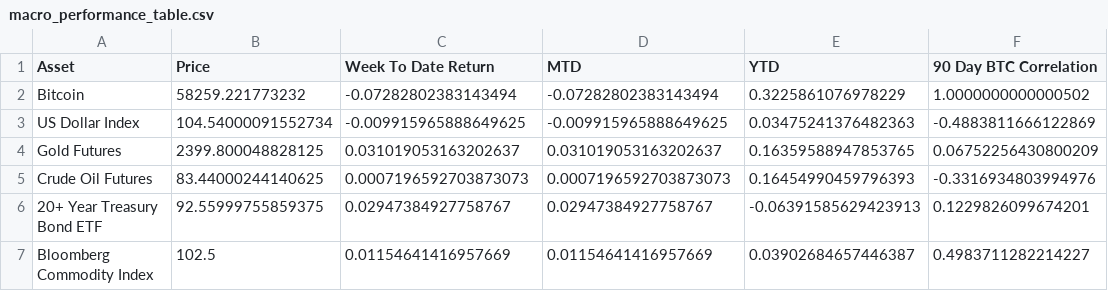
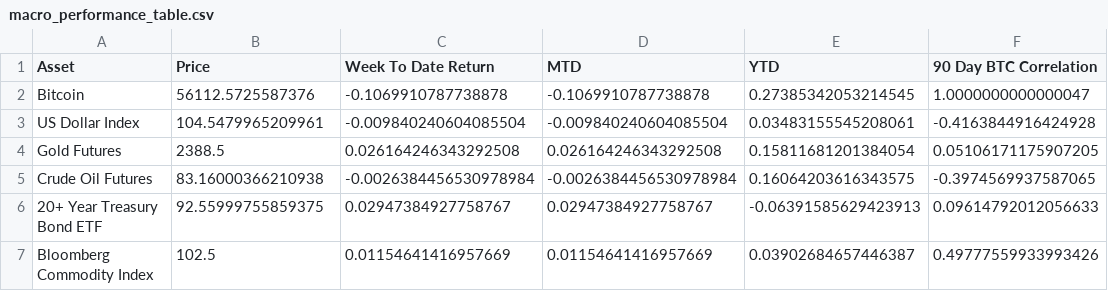
Before and after one commit to SecretSatoshis/Bitcoin-Weekly-Market-Update, a CSV file: macro_performance_table.csv, drawn as a sheet.

```diff
--- a/macro_performance_table.csv
+++ b/macro_performance_table.csv
@@ -1,7 +1,7 @@
 Asset,Price,Week To Date Return,MTD,YTD,90 Day BTC Correlation
-Bitcoin,58259.221773232,-0.07282802383143494,-0.07282802383143494,0.3225861076978229,1.0000000000000502
-US Dollar Index,104.54000091552734,-0.009915965888649625,-0.009915965888649625,0.03475241376482363,-0.4883811666122869
-Gold Futures,2399.800048828125,0.031019053163202637,0.031019053163202637,0.16359588947853765,0.06752256430800209
-Crude Oil Futures,83.44000244140625,0.0007196592703873073,0.0007196592703873073,0.16454990459796393,-0.3316934803994976
-20+ Year Treasury Bond ETF,92.55999755859375,0.02947384927758767,0.02947384927758767,-0.06391585629423913,0.1229826099674201
-Bloomberg Commodity Index,102.5,0.01154641416957669,0.01154641416957669,0.03902684657446387,0.4983711282214227
+Bitcoin,56112.5725587376,-0.1069910787738878,-0.1069910787738878,0.27385342053214545,1.0000000000000047
+US Dollar Index,104.5479965209961,-0.009840240604085504,-0.009840240604085504,0.03483155545208061,-0.4163844916424928
+Gold Futures,2388.5,0.026164246343292508,0.026164246343292508,0.15811681201384054,0.05106171175907205
+Crude Oil Futures,83.16000366210938,-0.0026384456530978984,-0.0026384456530978984,0.16064203616343575,-0.3974569937587065
+20+ Year Treasury Bond ETF,92.55999755859375,0.02947384927758767,0.02947384927758767,-0.06391585629423913,0.09614792012056633
+Bloomberg Commodity Index,102.5,0.01154641416957669,0.01154641416957669,0.03902684657446387,0.49777559933993426
```
Also changed, not shown: crypto_performance_table.csv, fundamentals_valuation_table.csv, 15 other files.
